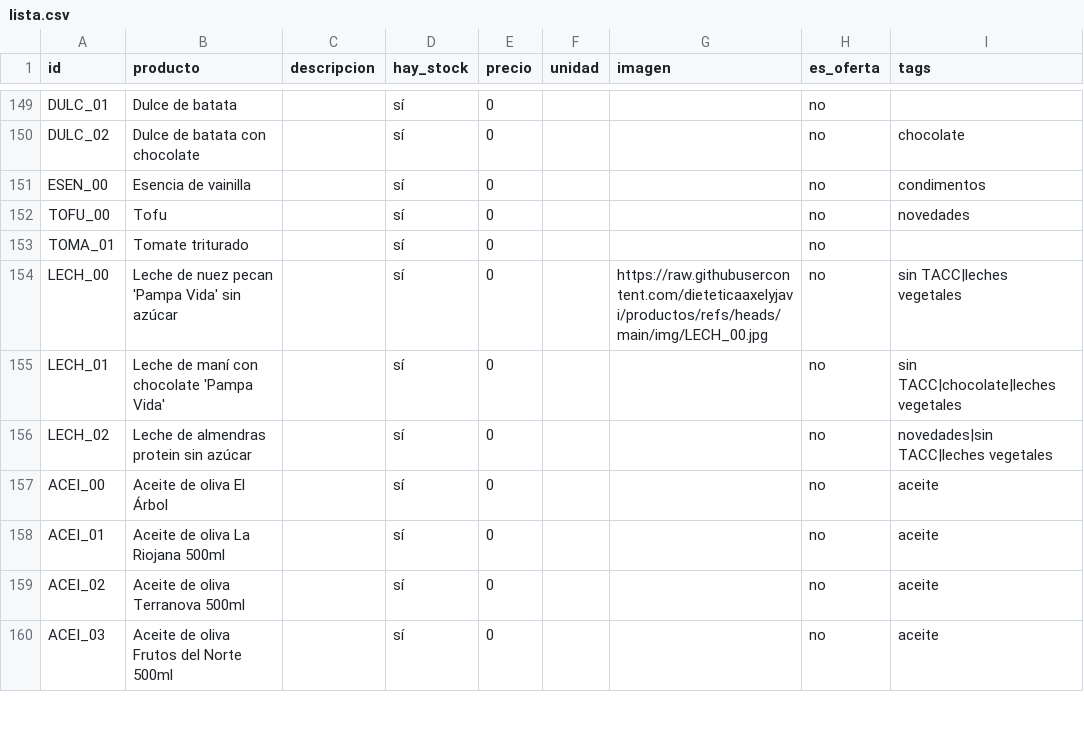
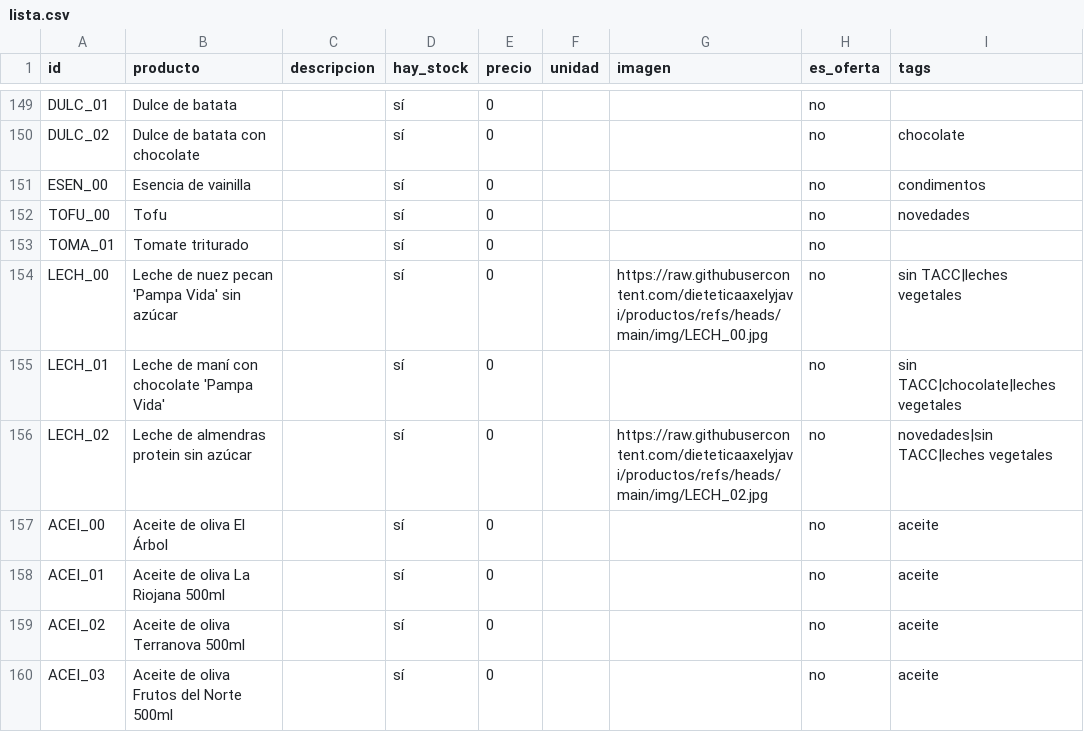
Before and after one commit to dietetica/productos, a CSV file: lista.csv, drawn as a sheet; only a part is shown, gaps mark what is left out.

Commit message:
Actualización automática de productos

```diff
--- a/lista.csv
+++ b/lista.csv
@@ -155,3 +155,3 @@ LECH_00,Leche de nuez pecan 'Pampa Vida' sin azúcar,,sí,0,,https://raw.githubu
 LECH_01,Leche de maní con chocolate 'Pampa Vida',,sí,0,,,no,sin TACC|chocolate|leches vegetales
-LECH_02,Leche de almendras protein sin azúcar,,sí,0,,,no,novedades|sin TACC|leches vegetales
+LECH_02,Leche de almendras protein sin azúcar,,sí,0,,https://raw.githubusercontent.com/dieteticaaxelyjavi/productos/refs/heads/main/img/LECH_02.jpg,no,novedades|sin TACC|leches vegetales
 ACEI_00,Aceite de oliva El Árbol,,sí,0,,,no,aceite
```
